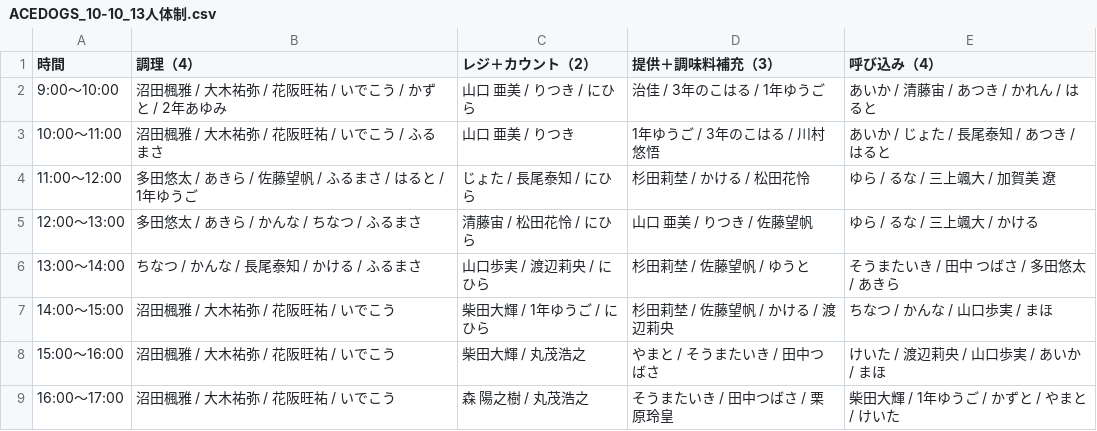
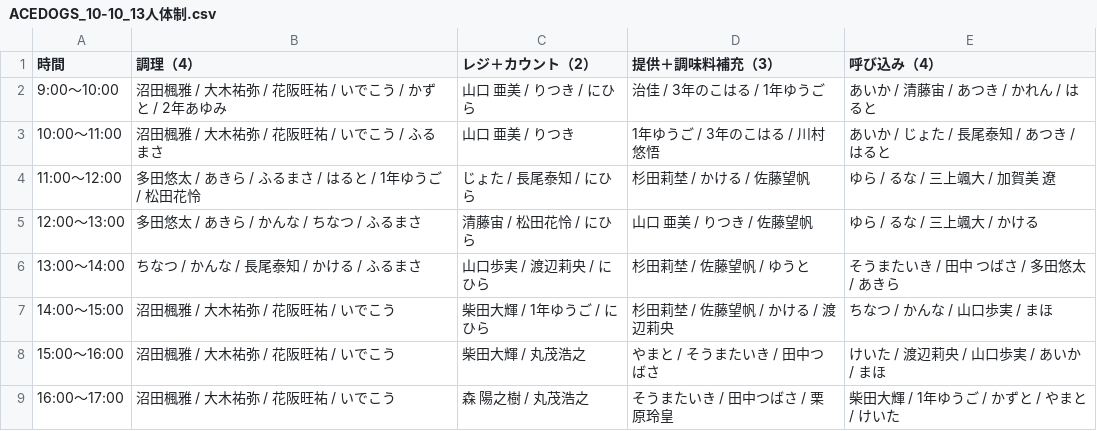
Before and after one commit to atsuki0426/festival, a CSV file: data/ACEDOGS_10-10_13人体制.csv, drawn as a sheet.

Commit message:
update ACEDOGS_10-10_13人体制.csv from ACEDOGS admin

```diff
--- a/data/ACEDOGS_10-10_13人体制.csv
+++ b/data/ACEDOGS_10-10_13人体制.csv
@@ -3,3 +3,3 @@
 10:00〜11:00,沼田楓雅 / 大木祐弥 / 花阪旺祐 / いでこう / ふるまさ,山口 亜美 / りつき,1年ゆうご / 3年のこはる / 川村悠悟,あいか / じょた / 長尾泰知 / あつき / はると
-11:00〜12:00,多田悠太 / あきら / 佐藤望帆 / ふるまさ / はると / 1年ゆうご,じょた / 長尾泰知 / にひら,杉田莉埜 / かける / 松田花怜,ゆら / るな / 三上颯大 / 加賀美 遼
+11:00〜12:00,多田悠太 / あきら /  ふるまさ / はると / 1年ゆうご / 松田花怜,じょた / 長尾泰知 / にひら,杉田莉埜 / かける / 佐藤望帆,ゆら / るな / 三上颯大 / 加賀美 遼
 12:00〜13:00,多田悠太 / あきら / かんな / ちなつ / ふるまさ,清藤宙 / 松田花怜 / にひら,山口 亜美 / りつき / 佐藤望帆,ゆら / るな / 三上颯大 / かける
```
